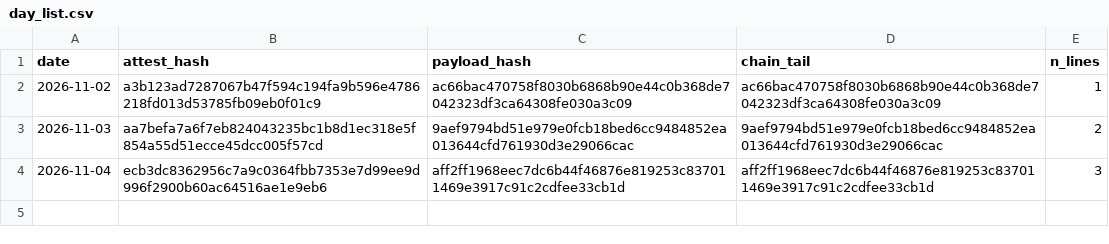
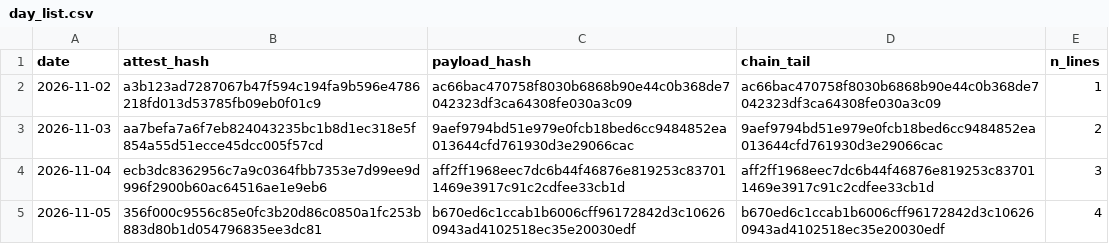
Before and after one commit to stonebridgelin/market-weather-site, a CSV file: attest/day_list.csv, drawn as a sheet.

```diff
--- a/attest/day_list.csv
+++ b/attest/day_list.csv
@@ -4 +4,2 @@ date,attest_hash,payload_hash,chain_tail,n_lines
 2026-11-04,ecb3dc8362956c7a9c0364fbb7353e7d99ee9d996f2900b60ac64516ae1e9eb6,aff2ff1968eec7dc6b44f46876e819253c837011469e3917c91c2cdfee33cb1d,aff2ff1968eec7dc6b44f46876e819253c837011469e3917c91c2cdfee33cb1d,3
+2026-11-05,356f000c9556c85e0fc3b20d86c0850a1fc253b883d80b1d054796835ee3dc81,b670ed6c1ccab1b6006cff96172842d3c106260943ad4102518ec35e20030edf,b670ed6c1ccab1b6006cff96172842d3c106260943ad4102518ec35e20030edf,4
```
Also changed, not shown: attest/market_risk/market_risk_v2_0_AB_forward.csv, attest/market_risk/prices_forward.csv, 17 other files.
